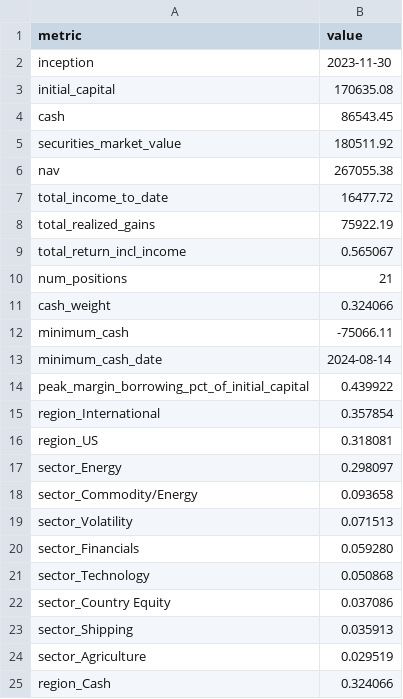
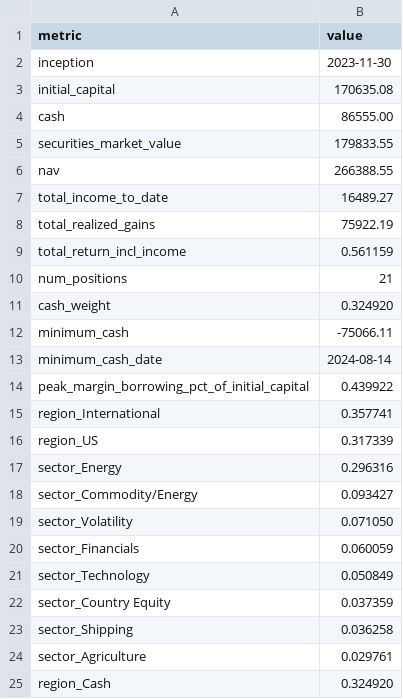
Before and after one commit to JamesKostohryz/trs-portfolio-feed, a CSV file: data/dashboard.csv, drawn as a sheet.

```diff
--- a/data/dashboard.csv
+++ b/data/dashboard.csv
@@ -3,10 +3,10 @@ inception,2023-11-30
 initial_capital,170635.08
-cash,86543.45
-securities_market_value,180511.92
-nav,267055.38
-total_income_to_date,16477.72
+cash,86555.00
+securities_market_value,179833.55
+nav,266388.55
+total_income_to_date,16489.27
 total_realized_gains,75922.19
-total_return_incl_income,0.565067
+total_return_incl_income,0.561159
 num_positions,21
-cash_weight,0.324066
+cash_weight,0.324920
 minimum_cash,-75066.11
@@ -14,12 +14,12 @@ minimum_cash_date,2024-08-14
 peak_margin_borrowing_pct_of_initial_capital,0.439922
-region_International,0.357854
-region_US,0.318081
-sector_Energy,0.298097
-sector_Commodity/Energy,0.093658
-sector_Volatility,0.071513
-sector_Financials,0.059280
-sector_Technology,0.050868
-sector_Country Equity,0.037086
-sector_Shipping,0.035913
-sector_Agriculture,0.029519
-region_Cash,0.324066
+region_International,0.357741
+region_US,0.317339
+sector_Energy,0.296316
+sector_Commodity/Energy,0.093427
+sector_Volatility,0.071050
+sector_Financials,0.060059
+sector_Technology,0.050849
+sector_Country Equity,0.037359
+sector_Shipping,0.036258
+sector_Agriculture,0.029761
+region_Cash,0.324920
```
Also changed, not shown: data/income.csv, data/income_history.csv, 3 other files.
